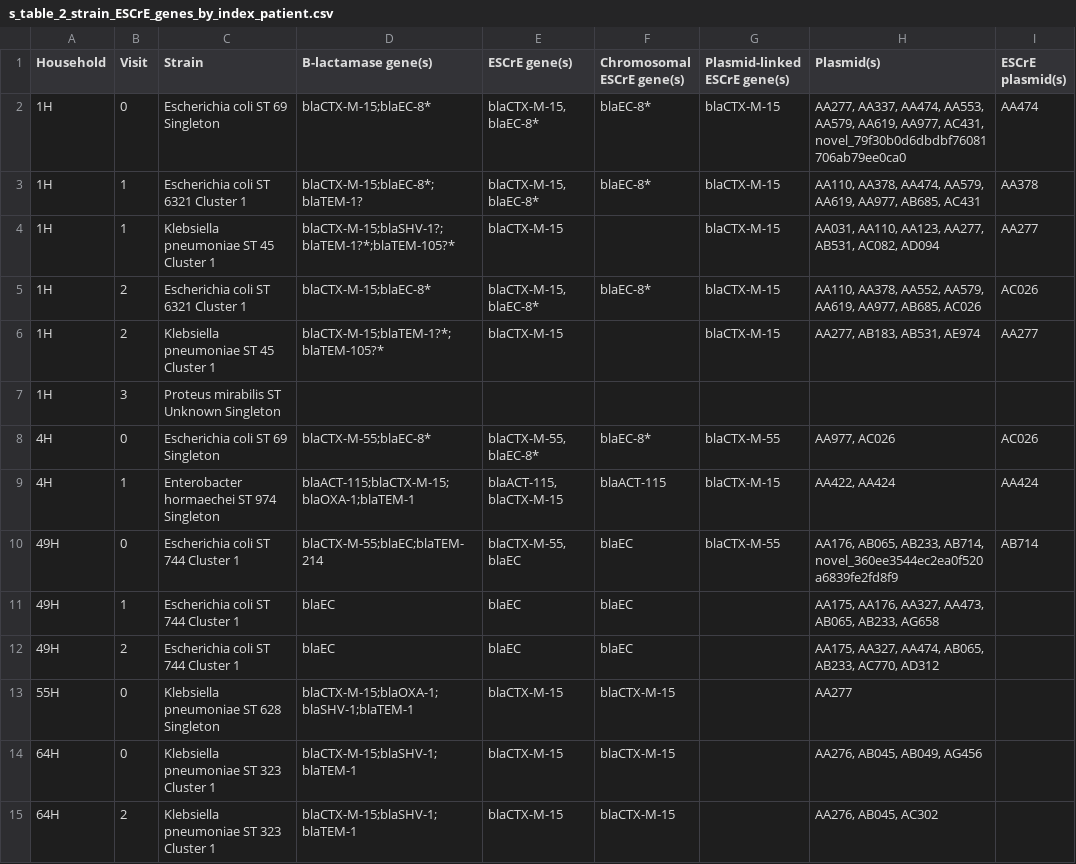
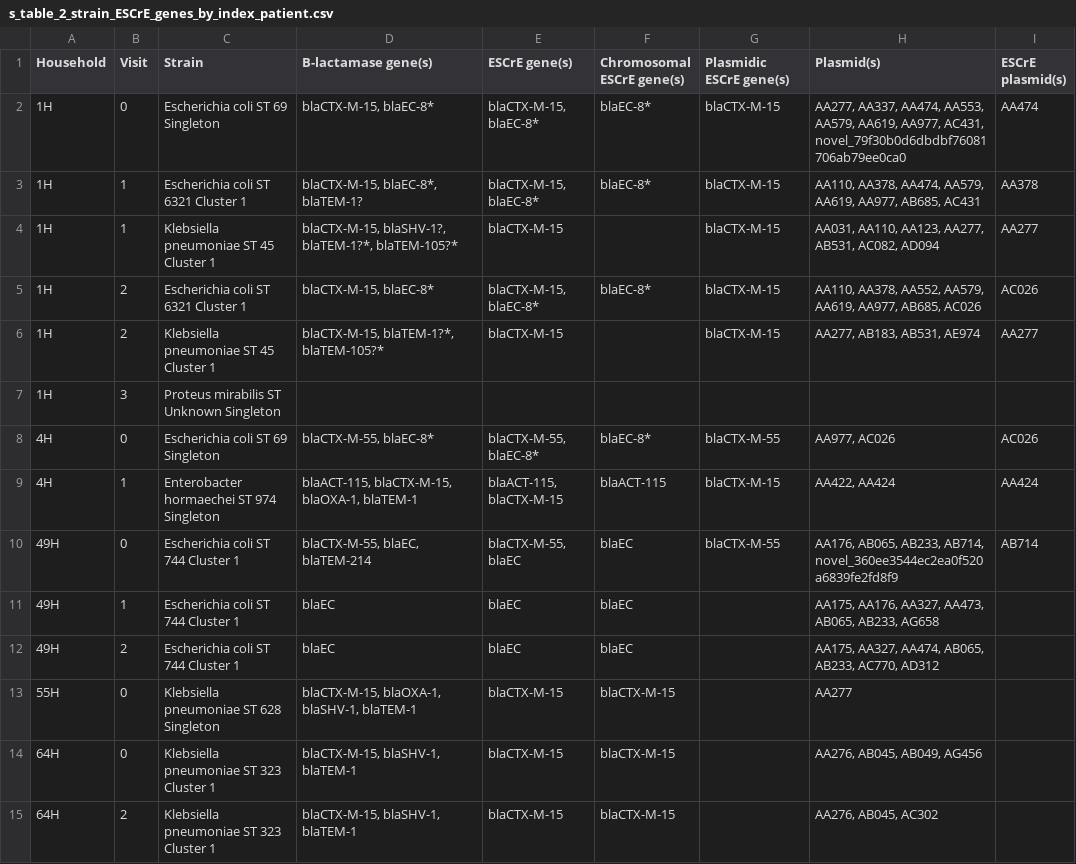
Before and after one commit to kylegontjes/MERLIN-prolonged-colonization-ms, a CSV file: tables/s_table_2_strain_ESCrE_genes_by_index_patient.csv, drawn as a sheet; only a part is shown; the diff covers the shown part only.

Commit message:
update naming and delim in table

```diff
--- a/tables/s_table_2_strain_ESCrE_genes_by_index_patient.csv
+++ b/tables/s_table_2_strain_ESCrE_genes_by_index_patient.csv
@@ -1,15 +1,15 @@
-Household,Visit,Strain,Β-lactamase gene(s),ESCrE gene(s),Chromosomal ESCrE gene(s),Plasmid-linked ESCrE gene(s),Plasmid(s),ESCrE plasmid(s)
-1H,0,Escherichia coli ST 69 Singleton,blaCTX-M-15;blaEC-8*,"blaCTX-M-15, blaEC-8*",blaEC-8*,blaCTX-M-15,"AA277, AA337, AA474, AA553, AA579, AA619, AA977, AC431, novel_79f30b0d6dbdbf76081706ab79ee0ca0",AA474
-1H,1,Escherichia coli ST 6321 Cluster 1,blaCTX-M-15;blaEC-8*;blaTEM-1?,"blaCTX-M-15, blaEC-8*",blaEC-8*,blaCTX-M-15,"AA110, AA378, AA474, AA579, AA619, AA977, AB685, AC431",AA378
-1H,1,Klebsiella pneumoniae ST 45 Cluster 1,blaCTX-M-15;blaSHV-1?;blaTEM-1?*;blaTEM-105?*,blaCTX-M-15,,blaCTX-M-15,"AA031, AA110, AA123, AA277, AB531, AC082, AD094",AA277
-1H,2,Escherichia coli ST 6321 Cluster 1,blaCTX-M-15;blaEC-8*,"blaCTX-M-15, blaEC-8*",blaEC-8*,blaCTX-M-15,"AA110, AA378, AA552, AA579, AA619, AA977, AB685, AC026",AC026
-1H,2,Klebsiella pneumoniae ST 45 Cluster 1,blaCTX-M-15;blaTEM-1?*;blaTEM-105?*,blaCTX-M-15,,blaCTX-M-15,"AA277, AB183, AB531, AE974",AA277
+Household,Visit,Strain,B-lactamase gene(s),ESCrE gene(s),Chromosomal ESCrE gene(s),Plasmidic ESCrE gene(s),Plasmid(s),ESCrE plasmid(s)
+1H,0,Escherichia coli ST 69 Singleton,"blaCTX-M-15, blaEC-8*","blaCTX-M-15, blaEC-8*",blaEC-8*,blaCTX-M-15,"AA277, AA337, AA474, AA553, AA579, AA619, AA977, AC431, novel_79f30b0d6dbdbf76081706ab79ee0ca0",AA474
+1H,1,Escherichia coli ST 6321 Cluster 1,"blaCTX-M-15, blaEC-8*, blaTEM-1?","blaCTX-M-15, blaEC-8*",blaEC-8*,blaCTX-M-15,"AA110, AA378, AA474, AA579, AA619, AA977, AB685, AC431",AA378
+1H,1,Klebsiella pneumoniae ST 45 Cluster 1,"blaCTX-M-15, blaSHV-1?, blaTEM-1?*, blaTEM-105?*",blaCTX-M-15,,blaCTX-M-15,"AA031, AA110, AA123, AA277, AB531, AC082, AD094",AA277
+1H,2,Escherichia coli ST 6321 Cluster 1,"blaCTX-M-15, blaEC-8*","blaCTX-M-15, blaEC-8*",blaEC-8*,blaCTX-M-15,"AA110, AA378, AA552, AA579, AA619, AA977, AB685, AC026",AC026
+1H,2,Klebsiella pneumoniae ST 45 Cluster 1,"blaCTX-M-15, blaTEM-1?*, blaTEM-105?*",blaCTX-M-15,,blaCTX-M-15,"AA277, AB183, AB531, AE974",AA277
 1H,3,Proteus mirabilis ST Unknown Singleton,,,,,,
-4H,0,Escherichia coli ST 69 Singleton,blaCTX-M-55;blaEC-8*,"blaCTX-M-55, blaEC-8*",blaEC-8*,blaCTX-M-55,"AA977, AC026",AC026
-4H,1,Enterobacter hormaechei ST 974 Singleton,blaACT-115;blaCTX-M-15;blaOXA-1;blaTEM-1,"blaACT-115, blaCTX-M-15",blaACT-115,blaCTX-M-15,"AA422, AA424",AA424
-49H,0,Escherichia coli ST 744 Cluster 1,blaCTX-M-55;blaEC;blaTEM-214,"blaCTX-M-55, blaEC",blaEC,blaCTX-M-55,"AA176, AB065, AB233, AB714, novel_360ee3544ec2ea0f520a6839fe2fd8f9",AB714
+4H,0,Escherichia coli ST 69 Singleton,"blaCTX-M-55, blaEC-8*","blaCTX-M-55, blaEC-8*",blaEC-8*,blaCTX-M-55,"AA977, AC026",AC026
+4H,1,Enterobacter hormaechei ST 974 Singleton,"blaACT-115, blaCTX-M-15, blaOXA-1, blaTEM-1","blaACT-115, blaCTX-M-15",blaACT-115,blaCTX-M-15,"AA422, AA424",AA424
+49H,0,Escherichia coli ST 744 Cluster 1,"blaCTX-M-55, blaEC, blaTEM-214","blaCTX-M-55, blaEC",blaEC,blaCTX-M-55,"AA176, AB065, AB233, AB714, novel_360ee3544ec2ea0f520a6839fe2fd8f9",AB714
 49H,1,Escherichia coli ST 744 Cluster 1,blaEC,blaEC,blaEC,,"AA175, AA176, AA327, AA473, AB065, AB233, AG658",
 49H,2,Escherichia coli ST 744 Cluster 1,blaEC,blaEC,blaEC,,"AA175, AA327, AA474, AB065, AB233, AC770, AD312",
-55H,0,Klebsiella pneumoniae ST 628 Singleton,blaCTX-M-15;blaOXA-1;blaSHV-1;blaTEM-1,blaCTX-M-15,blaCTX-M-15,,AA277,
-64H,0,Klebsiella pneumoniae ST 323 Cluster 1,blaCTX-M-15;blaSHV-1;blaTEM-1,blaCTX-M-15,blaCTX-M-15,,"AA276, AB045, AB049, AG456",
-64H,2,Klebsiella pneumoniae ST 323 Cluster 1,blaCTX-M-15;blaSHV-1;blaTEM-1,blaCTX-M-15,blaCTX-M-15,,"AA276, AB045, AC302",
+55H,0,Klebsiella pneumoniae ST 628 Singleton,"blaCTX-M-15, blaOXA-1, blaSHV-1, blaTEM-1",blaCTX-M-15,blaCTX-M-15,,AA277,
+64H,0,Klebsiella pneumoniae ST 323 Cluster 1,"blaCTX-M-15, blaSHV-1, blaTEM-1",blaCTX-M-15,blaCTX-M-15,,"AA276, AB045, AB049, AG456",
+64H,2,Klebsiella pneumoniae ST 323 Cluster 1,"blaCTX-M-15, blaSHV-1, blaTEM-1",blaCTX-M-15,blaCTX-M-15,,"AA276, AB045, AC302",
```
Also changed, not shown: 73 edited cells elsewhere in this file, 3 other files.
